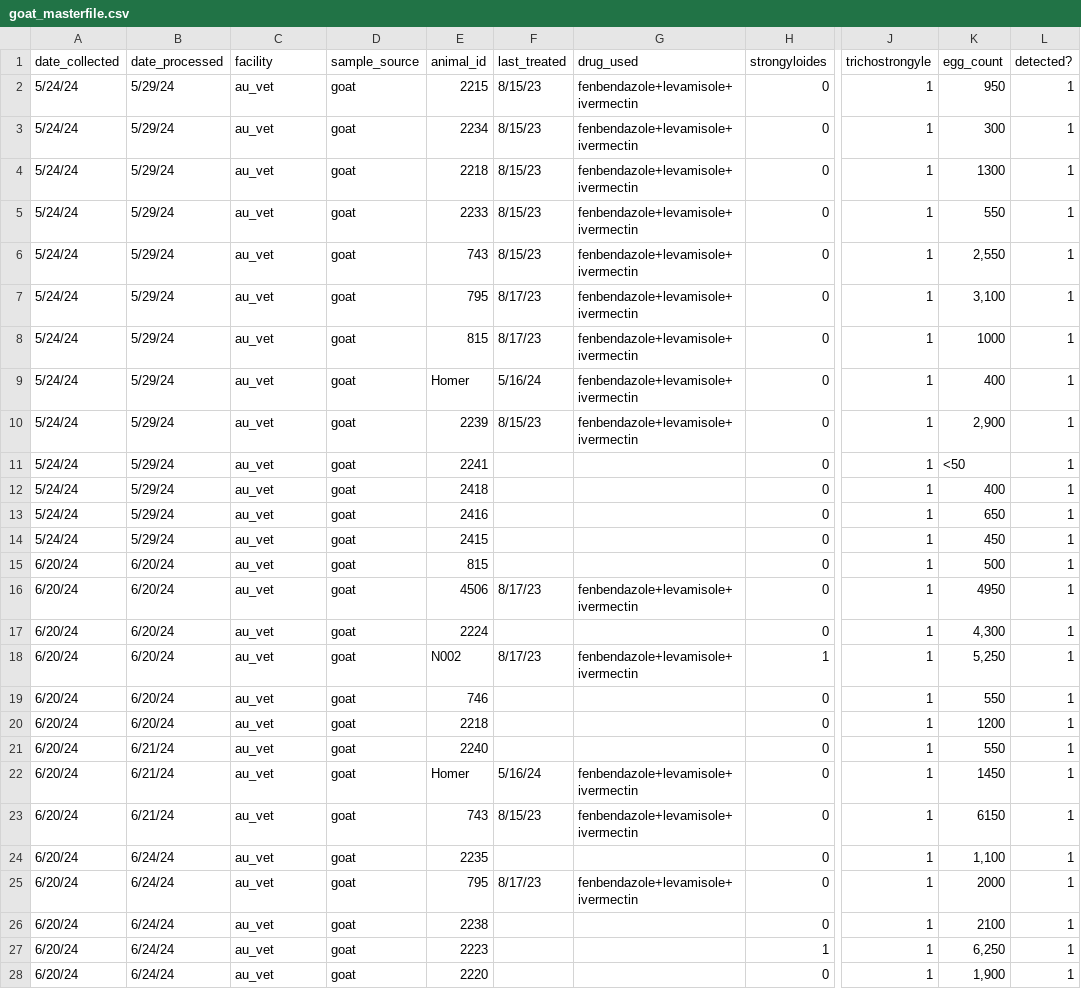
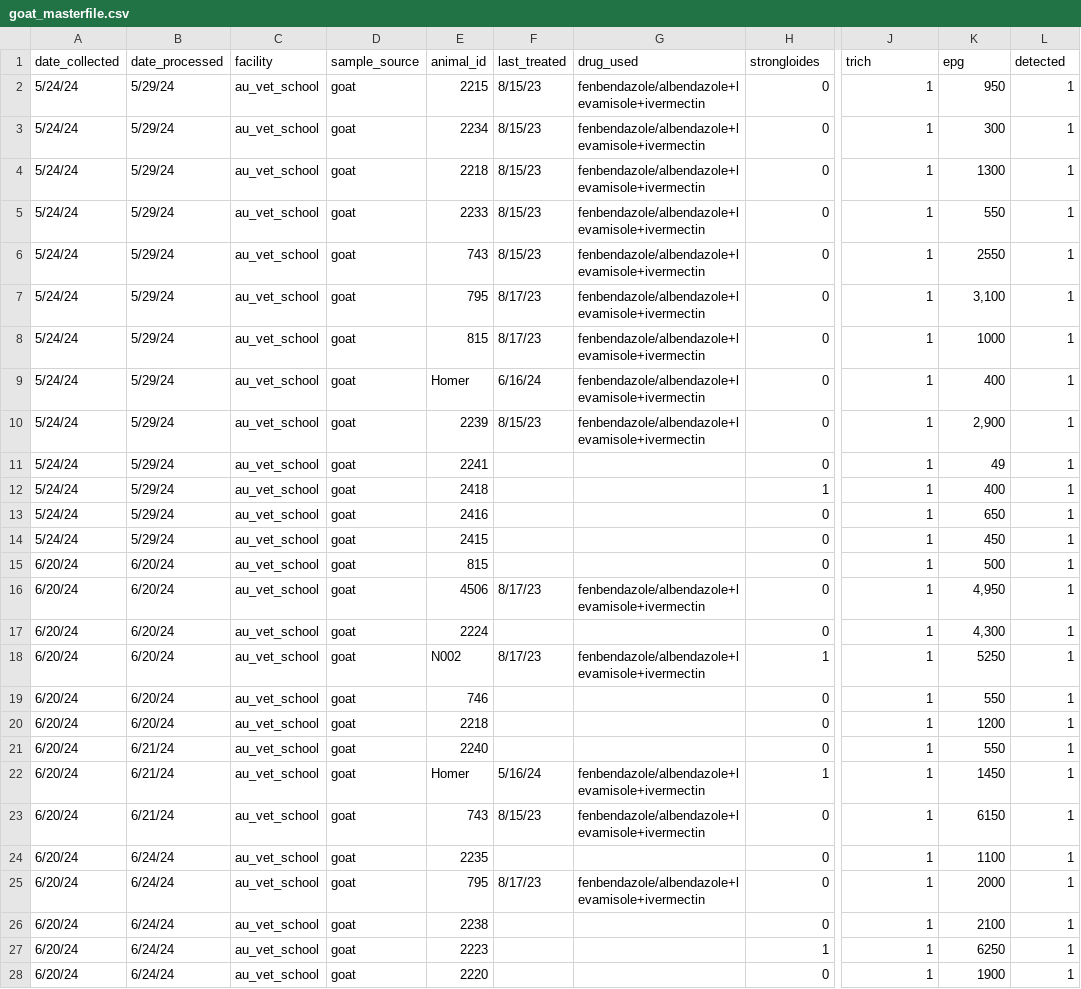
Before and after one commit to kaylaayana/Helminth-Data, a CSV file: goat_masterfile.csv, drawn as a sheet; only a part is shown, gaps mark what is left out; the diff covers the shown part only; the diff names each change by its address in the sheet, - before the commit and + after, or states it on an @@ line.

```diff
--- a/goat_masterfile.csv
+++ b/goat_masterfile.csv
-H1: strongyloides
+H1: strongloides
-J1: trichostrongyle
+J1: trich
-K1: egg_count
+K1: epg
-L1: detected?
+L1: detected
-C2:C28 (facility): au_vet
+C2:C28 (facility): au_vet_school
-G2:G10 (drug_used): fenbendazole+levamisole+ ivermectin
+G2:G10 (drug_used): fenbendazole/albendazole+levamisole+ivermectin
-K6 (epg): 2,550
+K6 (epg): 2550
-F9 (last_treated): 5/16/24
+F9 (last_treated): 6/16/24
-K11 (epg): <50
+K11 (epg): 49
-H12 (strongloides): 0
+H12 (strongloides): 1
-G16 (drug_used): fenbendazole+levamisole+ ivermectin
+G16 (drug_used): fenbendazole/albendazole+levamisole+ivermectin
-K16 (epg): 4950
+K16 (epg): 4,950
-G18 (drug_used): fenbendazole+levamisole+ ivermectin
+G18 (drug_used): fenbendazole/albendazole+levamisole+ivermectin
-K18 (epg): 5,250
+K18 (epg): 5250
-G22:G23 (drug_used): fenbendazole+levamisole+ ivermectin
+G22:G23 (drug_used): fenbendazole/albendazole+levamisole+ivermectin
-H22 (strongloides): 0
+H22 (strongloides): 1
-K24 (epg): 1,100
+K24 (epg): 1100
-G25 (drug_used): fenbendazole+levamisole+ ivermectin
+G25 (drug_used): fenbendazole/albendazole+levamisole+ivermectin
-K27 (epg): 6,250
+K27 (epg): 6250
-K28 (epg): 1,900
+K28 (epg): 1900
```
Also changed, not shown: 7 added rows and 40 edited cells elsewhere in this file, cattle_masterfile.csv, 1 other file.
